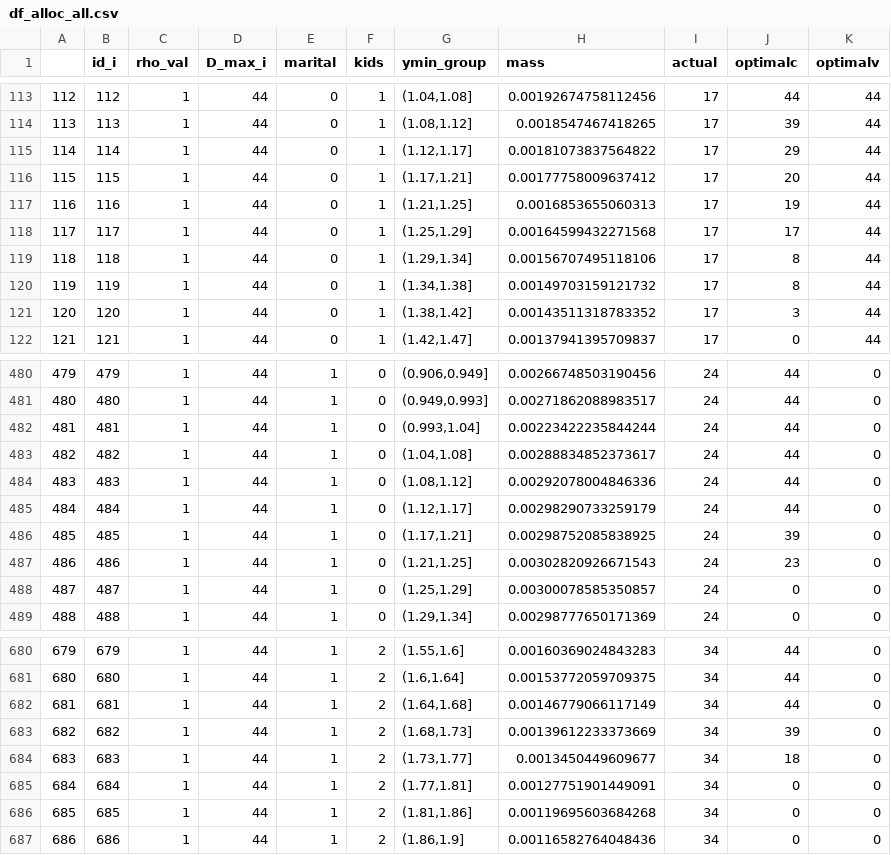
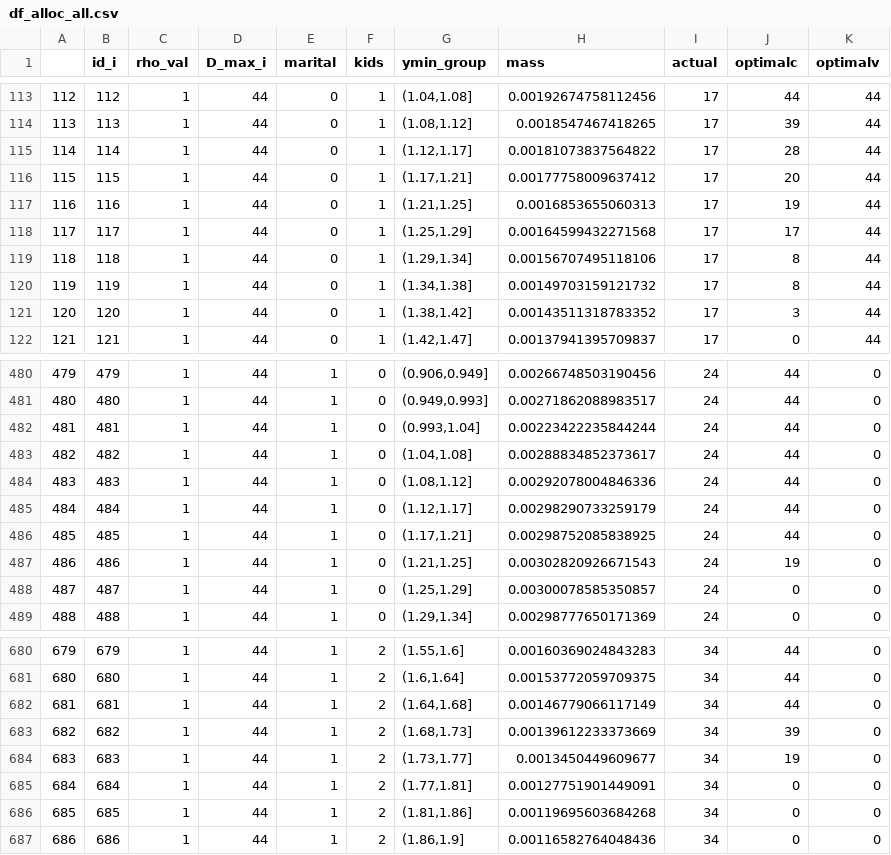
Before and after one commit to FanWangEcon/PrjOptiSNW, a CSV file: AllocateR/alloc_discrete_lbl/feasible_csv/df_alloc_all.csv, drawn as a sheet; only a part is shown, gaps mark what is left out.

```diff
--- a/AllocateR/alloc_discrete_lbl/feasible_csv/df_alloc_all.csv
+++ b/AllocateR/alloc_discrete_lbl/feasible_csv/df_alloc_all.csv
@@ -114,3 +114,3 @@
 "113",113,1,44,0,1,"(1.08,1.12]",0.0018547467418265,17,39,44
-"114",114,1,44,0,1,"(1.12,1.17]",0.00181073837564822,17,29,44
+"114",114,1,44,0,1,"(1.12,1.17]",0.00181073837564822,17,28,44
 "115",115,1,44,0,1,"(1.17,1.21]",0.00177758009637412,17,20,44
@@ -485,4 +485,4 @@
 "484",484,1,44,1,0,"(1.12,1.17]",0.00298290733259179,24,44,0
-"485",485,1,44,1,0,"(1.17,1.21]",0.00298752085838925,24,39,0
-"486",486,1,44,1,0,"(1.21,1.25]",0.00302820926671543,24,23,0
+"485",485,1,44,1,0,"(1.17,1.21]",0.00298752085838925,24,44,0
+"486",486,1,44,1,0,"(1.21,1.25]",0.00302820926671543,24,19,0
 "487",487,1,44,1,0,"(1.25,1.29]",0.00300078585350857,24,0,0
@@ -683,3 +683,3 @@
 "682",682,1,44,1,2,"(1.68,1.73]",0.00139612233373669,34,39,0
-"683",683,1,44,1,2,"(1.73,1.77]",0.0013450449609677,34,18,0
+"683",683,1,44,1,2,"(1.73,1.77]",0.0013450449609677,34,19,0
 "684",684,1,44,1,2,"(1.77,1.81]",0.00127751901449091,34,0,0
```
Also changed, not shown: AllocateR/alloc_discrete_lbl/feasible_csv/df_alloc_kids.csv, AllocateR/alloc_discrete_lbl/feasible_csv/df_alloc_kids_without.csv, 30 other files.
